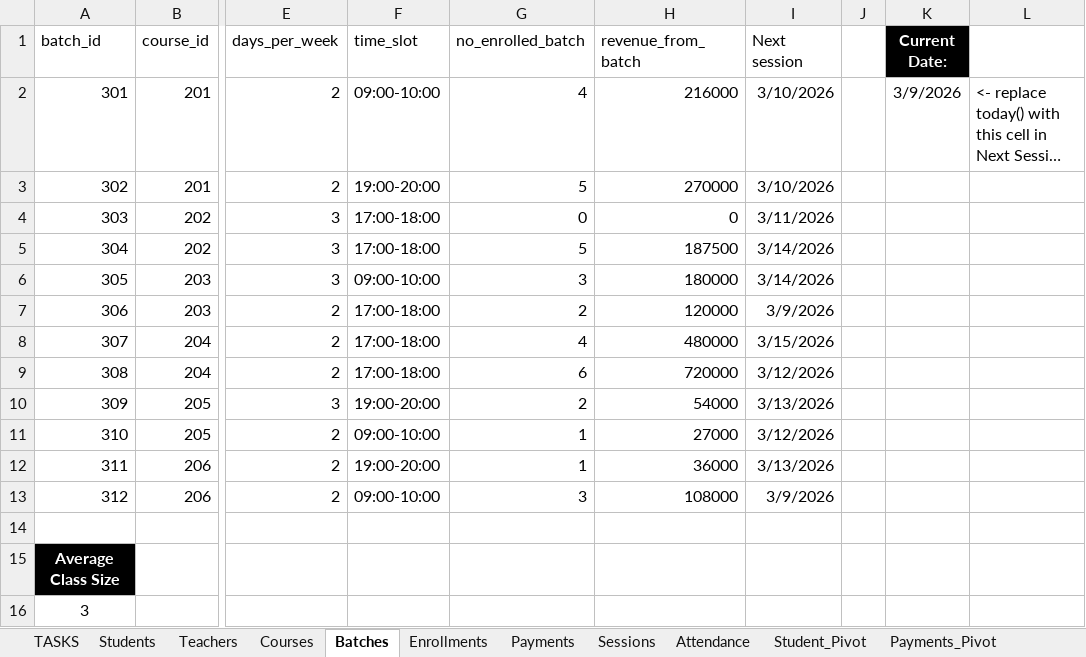
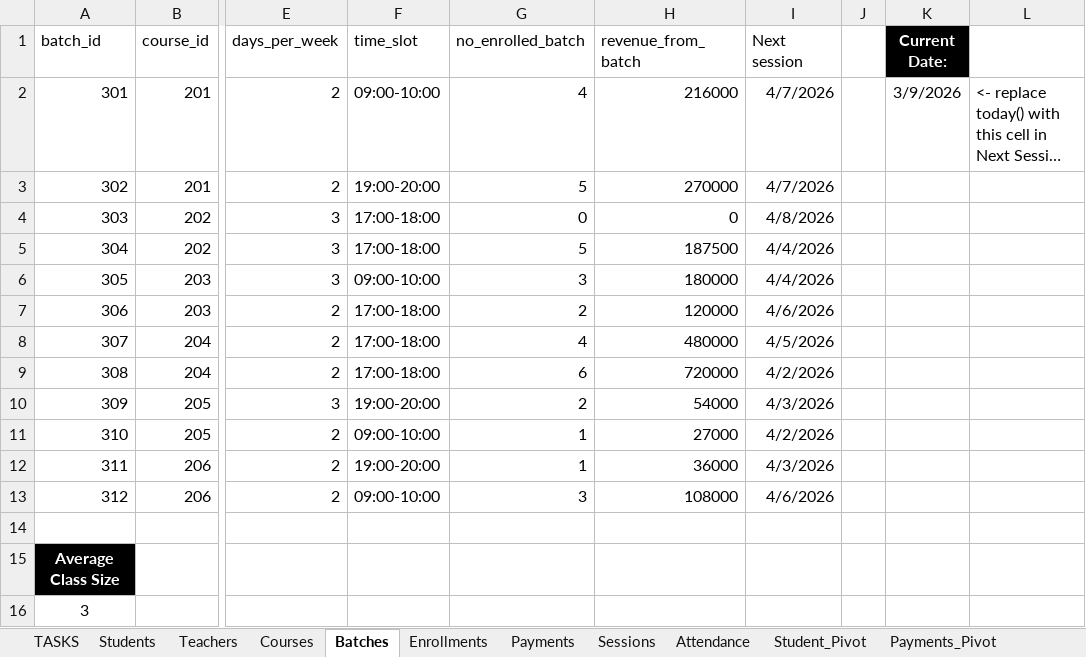
Before and after one commit to jackrsevans-data/Excel_Project_Work, an Excel workbook: J_Evans_Excel_Basic_Project_With_Database.xlsx, sheet Batches, drawn as a sheet; only a part is shown, gaps mark what is left out; long unchanged cells end in …; values as stored, in another font and other column widths than the file's, no borders; table styles not drawn; the diff names each change by its address in the sheet, - before the commit and + after, or states it on an @@ line.

Commit message:
Completed version

```diff
--- a/J_Evans_Excel_Basic_Project_With_Database.xlsx (sheet Batches)
+++ b/J_Evans_Excel_Basic_Project_With_Database.xlsx (sheet Batches)
-I2:I3 (Next session): 3/10/2026
+I2:I3 (Next session): 4/7/2026
-I4 (Next session): 3/11/2026
+I4 (Next session): 4/8/2026
-I5:I6 (Next session): 3/14/2026
+I5:I6 (Next session): 4/4/2026
-I7 (Next session): 3/9/2026
+I7 (Next session): 4/6/2026
-I8 (Next session): 3/15/2026
+I8 (Next session): 4/5/2026
-I9 (Next session): 3/12/2026
+I9 (Next session): 4/2/2026
-I10 (Next session): 3/13/2026
+I10 (Next session): 4/3/2026
-I11 (Next session): 3/12/2026
+I11 (Next session): 4/2/2026
-I12 (Next session): 3/13/2026
+I12 (Next session): 4/3/2026
-I13 (Next session): 3/9/2026
+I13 (Next session): 4/6/2026
```
Also changed, not shown: sheet TASKS.
